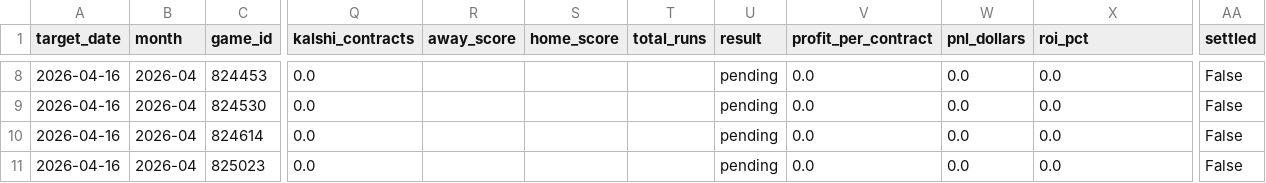
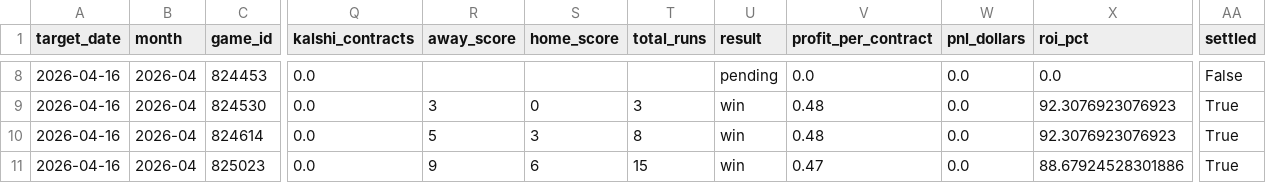
Before and after one commit to younim2837/mlb-totals-paper-track, a TSV file: paper_tracking/kalshi_tracker_2026.tsv, drawn as a sheet; only a part is shown, gaps mark what is left out; the diff covers the shown part only; the diff names each change by its address in the sheet, - before the commit and + after, or states it on an @@ line.

```diff
--- a/paper_tracking/kalshi_tracker_2026.tsv
+++ b/paper_tracking/kalshi_tracker_2026.tsv
-R9 (away_score): (empty)
+R9 (away_score): 3
-S9 (home_score): (empty)
+S9 (home_score): 0
-T9 (total_runs): (empty)
+T9 (total_runs): 3
-U9:U11 (result): pending
+U9:U11 (result): win
-V9:V10 (profit_per_contract): 0.0
+V9:V10 (profit_per_contract): 0.48
-X9:X10 (roi_pct): 0.0
+X9:X10 (roi_pct): 92.3076923076923
-AA9:AA11 (settled): False
+AA9:AA11 (settled): True
-R10 (away_score): (empty)
+R10 (away_score): 5
-S10 (home_score): (empty)
+S10 (home_score): 3
-T10 (total_runs): (empty)
+T10 (total_runs): 8
-R11 (away_score): (empty)
+R11 (away_score): 9
-S11 (home_score): (empty)
+S11 (home_score): 6
-T11 (total_runs): (empty)
+T11 (total_runs): 15
-V11 (profit_per_contract): 0.0
+V11 (profit_per_contract): 0.47
-X11 (roi_pct): 0.0
+X11 (roi_pct): 88.67924528301886
```
Also changed, not shown: 31 edited cells elsewhere in this file, data/kalshi_historical_lines.tsv, data/season_sim_2026.tsv, 10 other files.
